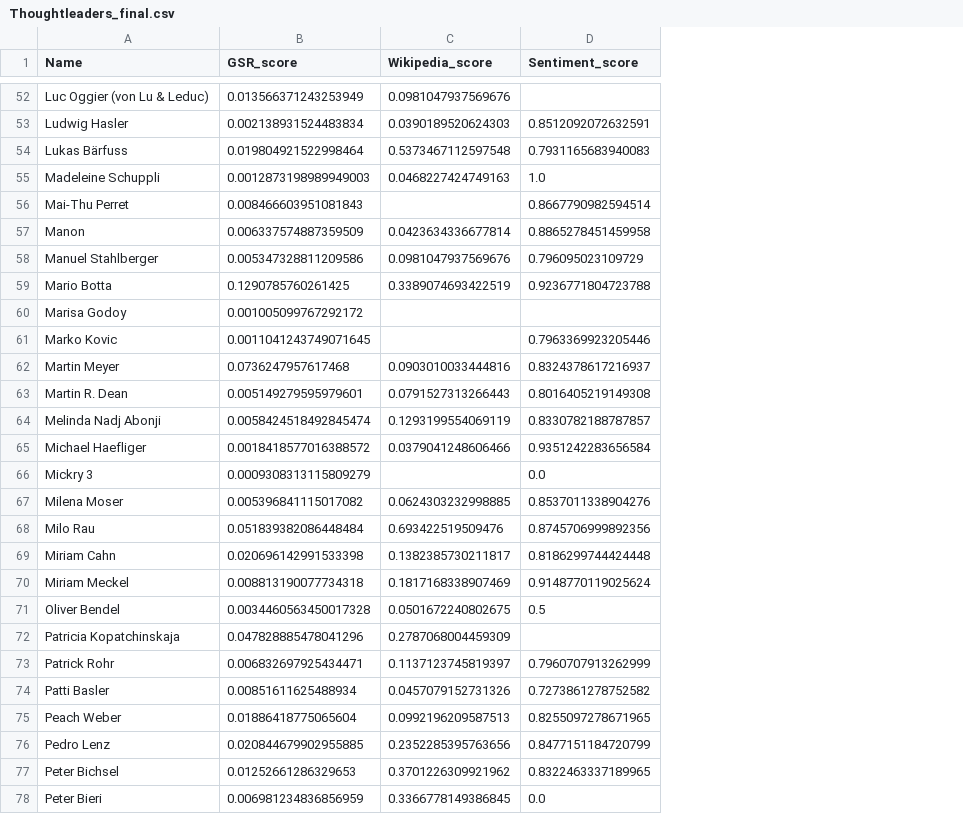
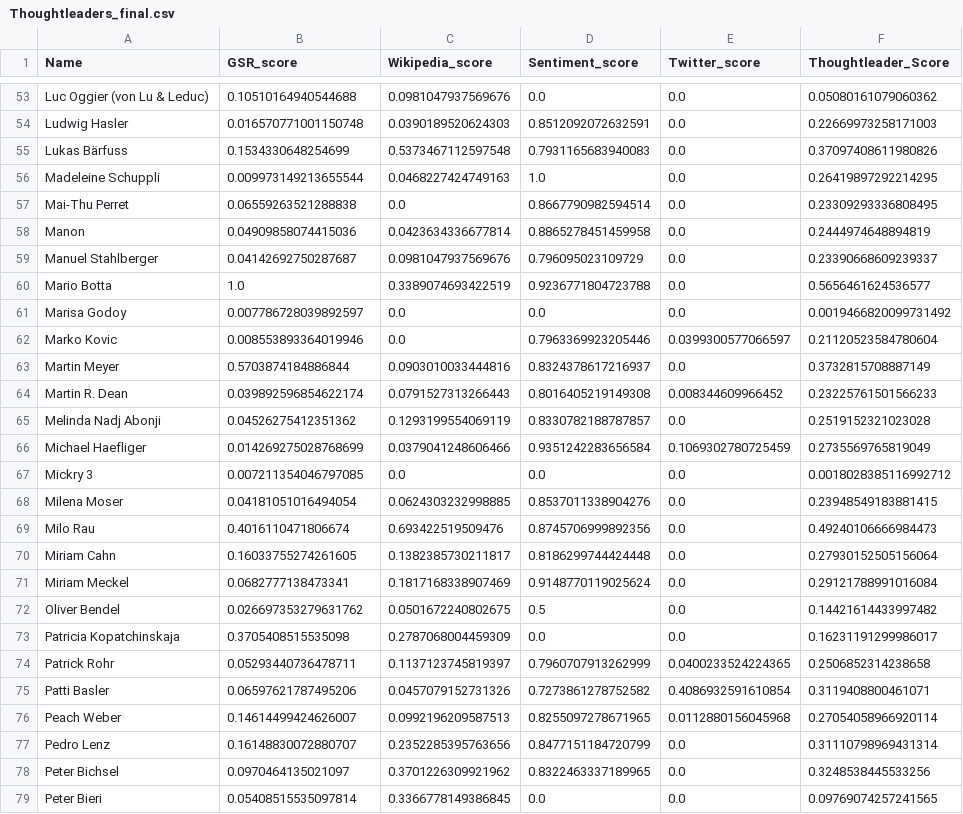
Before and after one commit to icknOrg/COINS_SwissThoughtleaders, a CSV file: Thoughtleaders_final.csv, drawn as a sheet; only a part is shown, gaps mark what is left out; addresses are those after the commit; the diff covers the shown part only; the diff names each change by its address in the sheet, - before the commit and + after, or states it on an @@ line.

```diff
--- a/Thoughtleaders_final.csv
+++ b/Thoughtleaders_final.csv
+column E (Twitter_score), rows 53-79: 0.0 | 0.0 | 0.0 | 0.0 | 0.0 | 0.0 | 0.0 | 0.0 | 0.0 | 0.0399300577066597 | 0.0 | 0.008344609966452 | 0.0 | 0.1069302780725459 | 0.0 | 0.0 | 0.0 | 0.0 | 0.0 | 0.0 | 0.0 | 0.0400233524224365 | 0.4086932591610854 | 0.0112880156045968 | 0.0 | 0.0 | 0.0
+column F (Thoughtleader_Score), rows 53-79: 0.05080161079060362 | 0.22669973258171003 | 0.37097408611980826 | 0.26419897292214295 | 0.23309293336808495 | 0.2444974648894819 | 0.23390668609239337 | 0.5656461624536577 | 0.0019466820099731492 | 0.21120523584780604 | 0.3732815708887149 | 0.23225761501566233 | 0.2519152321023028 | 0.2735569765819049 | 0.0018028385116992712 | 0.23948549183881415 | 0.49240106666984473 | 0.27930152505156064 | 0.29121788991016084 | 0.14421614433997482 | 0.16231191299986017 | 0.2506852314238658 | 0.3119408800461071 | 0.27054058966920114 | 0.31110798969431314 | 0.3248538445533256 | 0.09769074257241565
-B53 (GSR_score): 0.013566371243253949
+B53 (GSR_score): 0.10510164940544688
-D53 (Sentiment_score): (empty)
+D53 (Sentiment_score): 0.0
-B54 (GSR_score): 0.002138931524483834
+B54 (GSR_score): 0.016570771001150748
-B55 (GSR_score): 0.019804921522998464
+B55 (GSR_score): 0.1534330648254699
-B56 (GSR_score): 0.0012873198989949003
+B56 (GSR_score): 0.009973149213655544
-B57 (GSR_score): 0.008466603951081843
+B57 (GSR_score): 0.06559263521288838
-C57 (Wikipedia_score): (empty)
+C57 (Wikipedia_score): 0.0
-B58 (GSR_score): 0.006337574887359509
+B58 (GSR_score): 0.04909858074415036
-B59 (GSR_score): 0.005347328811209586
+B59 (GSR_score): 0.04142692750287687
-B60 (GSR_score): 0.1290785760261425
+B60 (GSR_score): 1.0
-B61 (GSR_score): 0.001005099767292172
+B61 (GSR_score): 0.007786728039892597
-C61:C62 (Wikipedia_score): (empty)
+C61:C62 (Wikipedia_score): 0.0
-D61 (Sentiment_score): (empty)
+D61 (Sentiment_score): 0.0
-B62 (GSR_score): 0.0011041243749071645
+B62 (GSR_score): 0.008553893364019946
-B63 (GSR_score): 0.0736247957617468
+B63 (GSR_score): 0.5703874184886844
-B64 (GSR_score): 0.005149279595979601
+B64 (GSR_score): 0.039892596854622174
-B65 (GSR_score): 0.0058424518492845474
+B65 (GSR_score): 0.04526275412351362
-B66 (GSR_score): 0.0018418577016388572
+B66 (GSR_score): 0.014269275028768699
-B67 (GSR_score): 0.0009308313115809279
+B67 (GSR_score): 0.007211354046797085
-C67 (Wikipedia_score): (empty)
+C67 (Wikipedia_score): 0.0
-B68 (GSR_score): 0.005396841115017082
+B68 (GSR_score): 0.04181051016494054
-B69 (GSR_score): 0.051839382086448484
+B69 (GSR_score): 0.4016110471806674
-B70 (GSR_score): 0.020696142991533398
+B70 (GSR_score): 0.16033755274261605
-B71 (GSR_score): 0.008813190077734318
+B71 (GSR_score): 0.0682777138473341
-B72 (GSR_score): 0.0034460563450017328
+B72 (GSR_score): 0.026697353279631762
-B73 (GSR_score): 0.047828885478041296
+B73 (GSR_score): 0.3705408515535098
-D73 (Sentiment_score): (empty)
+D73 (Sentiment_score): 0.0
-B74 (GSR_score): 0.006832697925434471
+B74 (GSR_score): 0.05293440736478711
-B75 (GSR_score): 0.00851611625488934
+B75 (GSR_score): 0.06597621787495206
-B76 (GSR_score): 0.01886418775065604
+B76 (GSR_score): 0.14614499424626007
-B77 (GSR_score): 0.020844679902955885
+B77 (GSR_score): 0.16148830072880707
-B78 (GSR_score): 0.01252661286329653
+B78 (GSR_score): 0.0970464135021097
-B79 (GSR_score): 0.006981234836856959
+B79 (GSR_score): 0.05408515535097814
```
Also changed, not shown: 1 added row and 91 edited cells elsewhere in this file, 1 other file.
